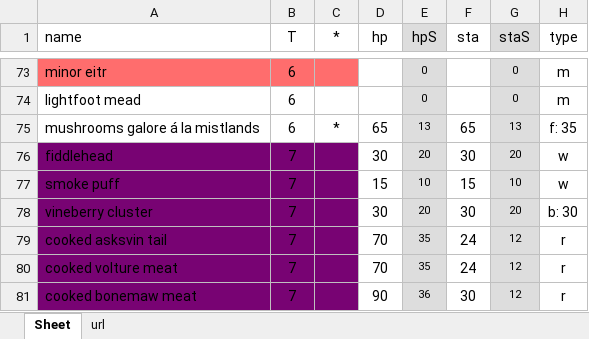
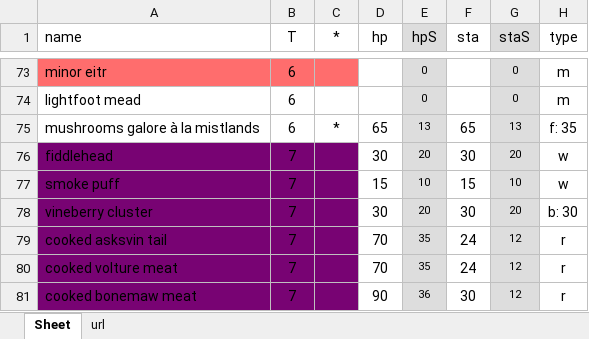
Before and after one commit to jurgendl/valheim-food, an Excel workbook: src/valheim-food.xlsx, sheet Sheet, drawn as a sheet; only a part is shown, gaps mark what is left out; values as stored, in another font and other column widths than the file's, no borders; the diff names each change by its address in the sheet, - before the commit and + after, or states it on an @@ line.

Commit message:
valheim

```diff
--- a/src/valheim-food.xlsx (sheet Sheet)
+++ b/src/valheim-food.xlsx (sheet Sheet)
-A75 (name): mushrooms galore á la mistlands
+A75 (name): mushrooms galore à la mistlands
```
Also changed, not shown: 3 other files.
